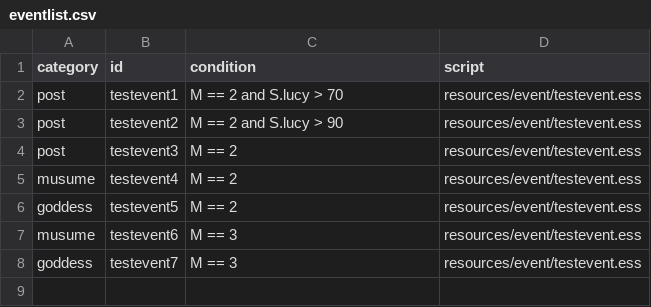
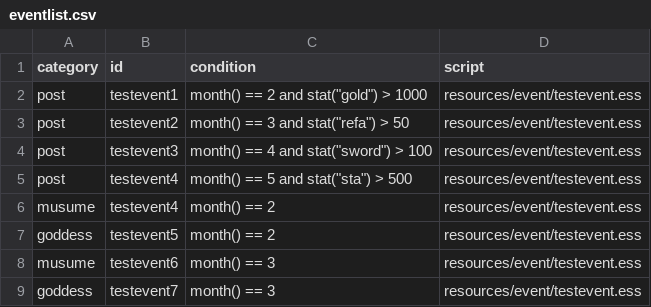
Before and after one commit to weimingtom/interactivenovelengine, a CSV file: inegine/src/engine/bin/Resources/sampler/resources/data/eventlist.csv, drawn as a sheet.

Commit message:
- abolished "GetInstnace" mechanism from game data models

```diff
--- a/inegine/src/engine/bin/Resources/sampler/resources/data/eventlist.csv
+++ b/inegine/src/engine/bin/Resources/sampler/resources/data/eventlist.csv
@@ -1,8 +1,9 @@
 category,id,condition,script
-post,testevent1,M == 2 and S.lucy > 70,resources/event/testevent.ess
-post,testevent2,M == 2 and S.lucy > 90,resources/event/testevent.ess
-post,testevent3,M == 2,resources/event/testevent.ess
-musume,testevent4,M == 2,resources/event/testevent.ess
-goddess,testevent5,M == 2,resources/event/testevent.ess
-musume,testevent6,M == 3,resources/event/testevent.ess
-goddess,testevent7,M == 3,resources/event/testevent.ess
+post,testevent1,month() == 2 and stat("gold") > 1000,resources/event/testevent.ess
+post,testevent2,month() == 3 and stat("refa") > 50,resources/event/testevent.ess
+post,testevent3,month() == 4 and stat("sword") > 100,resources/event/testevent.ess
+post,testevent4,month() == 5 and stat("sta") > 500,resources/event/testevent.ess
+musume,testevent4,month() == 2,resources/event/testevent.ess
+goddess,testevent5,month() == 2,resources/event/testevent.ess
+musume,testevent6,month() == 3,resources/event/testevent.ess
+goddess,testevent7,month() == 3,resources/event/testevent.ess
```
Also changed, not shown: 9 other files.
